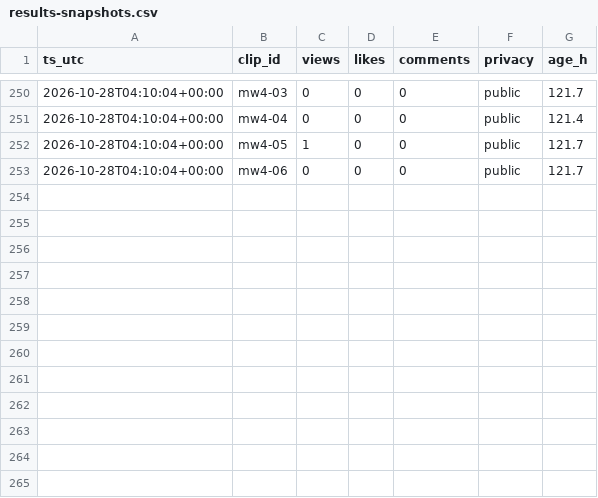
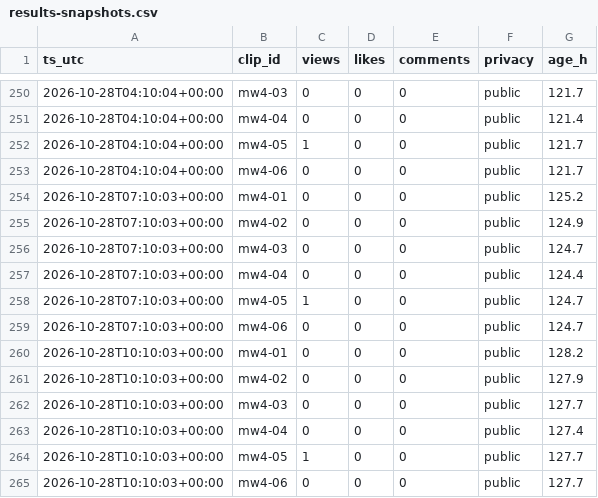
Before and after one commit to wdownard-dev/openclaw-workspace, a CSV file: projects/clips/results-snapshots.csv, drawn as a sheet; only a part is shown, gaps mark what is left out.

```diff
--- a/projects/clips/results-snapshots.csv
+++ b/projects/clips/results-snapshots.csv
@@ -253 +253,13 @@ ts_utc,clip_id,views,likes,comments,privacy,age_h
 2026-10-28T04:10:04+00:00,mw4-06,0,0,0,public,121.7
+2026-10-28T07:10:03+00:00,mw4-01,0,0,0,public,125.2
+2026-10-28T07:10:03+00:00,mw4-02,0,0,0,public,124.9
+2026-10-28T07:10:03+00:00,mw4-03,0,0,0,public,124.7
+2026-10-28T07:10:03+00:00,mw4-04,0,0,0,public,124.4
+2026-10-28T07:10:03+00:00,mw4-05,1,0,0,public,124.7
+2026-10-28T07:10:03+00:00,mw4-06,0,0,0,public,124.7
+2026-10-28T10:10:03+00:00,mw4-01,0,0,0,public,128.2
+2026-10-28T10:10:03+00:00,mw4-02,0,0,0,public,127.9
+2026-10-28T10:10:03+00:00,mw4-03,0,0,0,public,127.7
+2026-10-28T10:10:03+00:00,mw4-04,0,0,0,public,127.4
+2026-10-28T10:10:03+00:00,mw4-05,1,0,0,public,127.7
+2026-10-28T10:10:03+00:00,mw4-06,0,0,0,public,127.7
```
Also changed, not shown: 7 other files.
